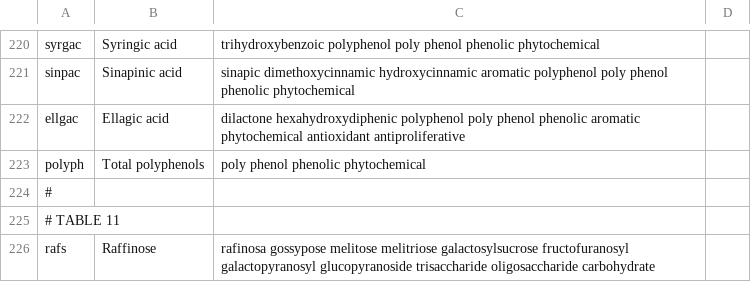
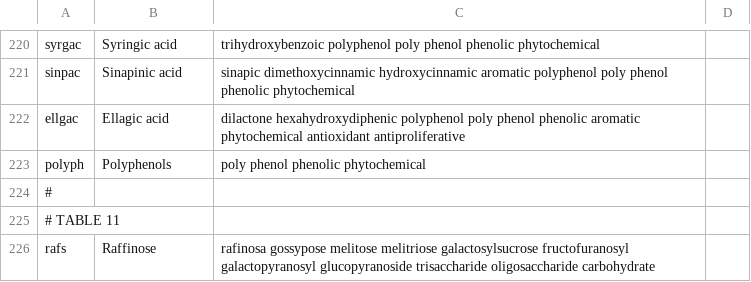
Before and after one commit to nodef/ifct2017, a CSV file: index.csv, drawn as a sheet; only a part is shown, gaps mark what is left out; the diff covers the shown part only.

Commit message:
:snowman: keep *total* only for fat

```diff
--- a/index.csv
+++ b/index.csv
@@ -222,3 +222,3 @@ sinpac,Sinapinic acid,sinapic dimethoxycinnamic hydroxycinnamic aromatic polyphe
 ellgac,Ellagic acid,dilactone hexahydroxydiphenic polyphenol poly phenol phenolic aromatic phytochemical antioxidant antiproliferative
-polyph,Total polyphenols,poly phenol phenolic phytochemical
+polyph,Polyphenols,poly phenol phenolic phytochemical
 #
```
Also changed, not shown: 19 edited cells elsewhere in this file, 2 other files.
